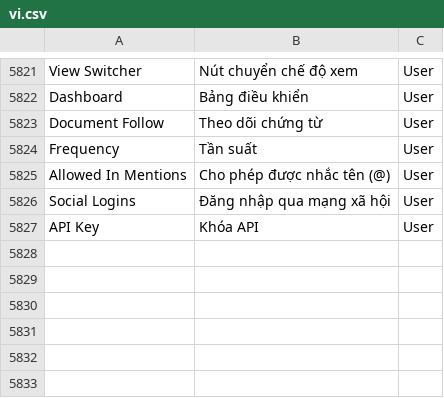
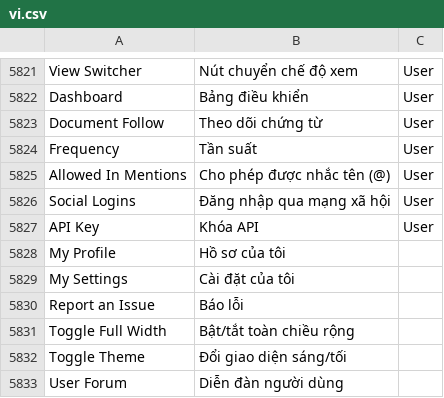
Before and after one commit to mvl26/tracecore, a CSV file: tracecore/translations/vi.csv, drawn as a sheet; only a part is shown, gaps mark what is left out; the diff names each change by its address in the sheet, - before the commit and + after, or states it on an @@ line.

Commit message:
fix(i18n): mục menu tài khoản (Hồ sơ, Cài đặt của tôi, Báo lỗi…) dịch cả khi gọi không context

```diff
--- a/tracecore/translations/vi.csv
+++ b/tracecore/translations/vi.csv
+row 5828: My Profile | Hồ sơ của tôi
+row 5829: My Settings | Cài đặt của tôi
+row 5830: Report an Issue | Báo lỗi
+row 5831: Toggle Full Width | Bật/tắt toàn chiều rộng
+row 5832: Toggle Theme | Đổi giao diện sáng/tối
+row 5833: User Forum | Diễn đàn người dùng
```
